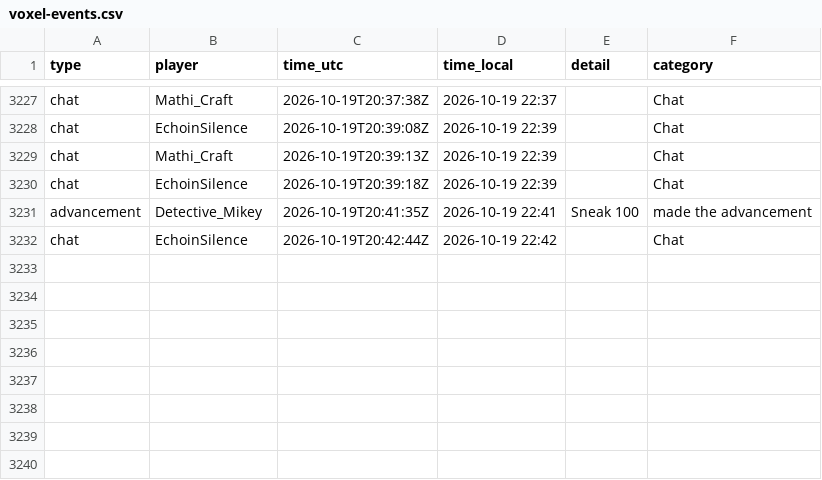
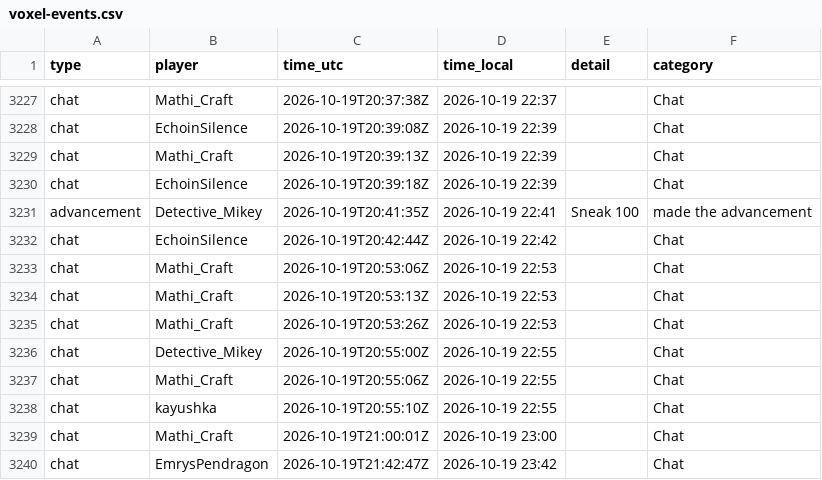
Before and after one commit to mathijsboogaert/Voxel, a CSV file: docs/data/voxel-events.csv, drawn as a sheet; only a part is shown, gaps mark what is left out.

```diff
--- a/docs/data/voxel-events.csv
+++ b/docs/data/voxel-events.csv
@@ -3232 +3232,9 @@ advancement,Detective_Mikey,2026-10-19T20:41:35Z,2026-10-19 22:41,Sneak 100,made
 chat,EchoinSilence,2026-10-19T20:42:44Z,2026-10-19 22:42,,Chat
+chat,Mathi_Craft,2026-10-19T20:53:06Z,2026-10-19 22:53,,Chat
+chat,Mathi_Craft,2026-10-19T20:53:13Z,2026-10-19 22:53,,Chat
+chat,Mathi_Craft,2026-10-19T20:53:26Z,2026-10-19 22:53,,Chat
+chat,Detective_Mikey,2026-10-19T20:55:00Z,2026-10-19 22:55,,Chat
+chat,Mathi_Craft,2026-10-19T20:55:06Z,2026-10-19 22:55,,Chat
+chat,kayushka,2026-10-19T20:55:10Z,2026-10-19 22:55,,Chat
+chat,Mathi_Craft,2026-10-19T21:00:01Z,2026-10-19 23:00,,Chat
+chat,EmrysPendragon,2026-10-19T21:42:47Z,2026-10-19 23:42,,Chat
```
Also changed, not shown: docs/data/afk-history.csv, docs/data/voxel-hourly.csv, 3 other files.
